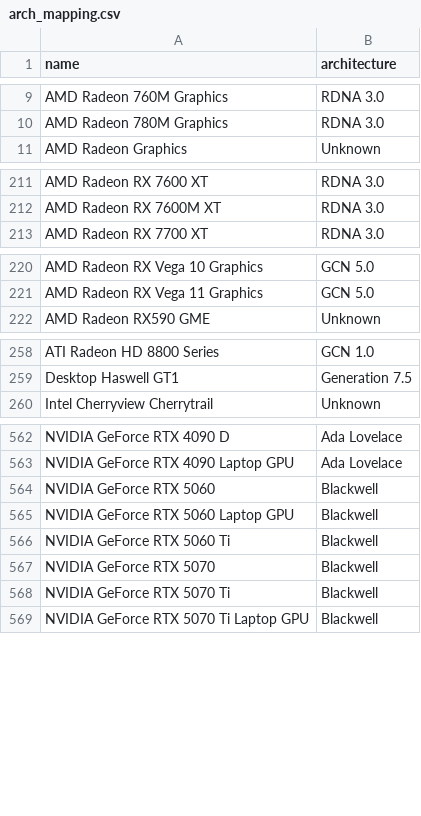
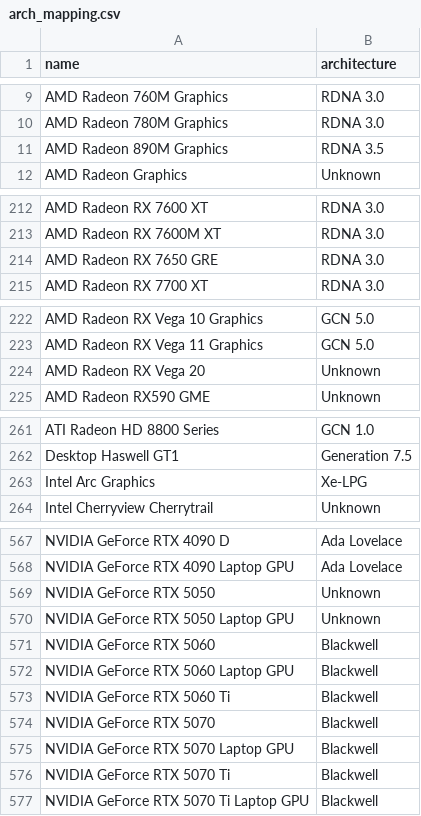
Before and after one commit to Devaniti/SteamHWSurveyGPUArchStats, a CSV file: arch_mapping.csv, drawn as a sheet; only a part is shown, gaps mark what is left out; the diff covers the shown part only.

```diff
--- a/arch_mapping.csv
+++ b/arch_mapping.csv
@@ -10,2 +10,3 @@ AMD Radeon 760M Graphics,RDNA 3.0
 AMD Radeon 780M Graphics,RDNA 3.0
+AMD Radeon 890M Graphics,RDNA 3.5
 AMD Radeon Graphics,Unknown
@@ -212,2 +213,3 @@ AMD Radeon RX 7600 XT,RDNA 3.0
 AMD Radeon RX 7600M XT,RDNA 3.0
+AMD Radeon RX 7650 GRE,RDNA 3.0
 AMD Radeon RX 7700 XT,RDNA 3.0
@@ -221,2 +223,3 @@ AMD Radeon RX Vega 10 Graphics,GCN 5.0
 AMD Radeon RX Vega 11 Graphics,GCN 5.0
+AMD Radeon RX Vega 20,Unknown
 AMD Radeon RX590 GME,Unknown
@@ -259,2 +262,3 @@ ATI Radeon HD 8800 Series,GCN 1.0
 Desktop Haswell GT1,Generation 7.5
+Intel Arc Graphics,Xe-LPG
 Intel Cherryview Cherrytrail,Unknown
@@ -563,2 +568,4 @@ NVIDIA GeForce RTX 4090 D,Ada Lovelace
 NVIDIA GeForce RTX 4090 Laptop GPU,Ada Lovelace
+NVIDIA GeForce RTX 5050,Unknown
+NVIDIA GeForce RTX 5050 Laptop GPU,Unknown
 NVIDIA GeForce RTX 5060,Blackwell
@@ -567,2 +574,3 @@ NVIDIA GeForce RTX 5060 Ti,Blackwell
 NVIDIA GeForce RTX 5070,Blackwell
+NVIDIA GeForce RTX 5070 Laptop GPU,Blackwell
 NVIDIA GeForce RTX 5070 Ti,Blackwell
```
Also changed, not shown: 2 added rows elsewhere in this file, arch_stats.csv, arch_stats_dx12.csv, 6 other files.
